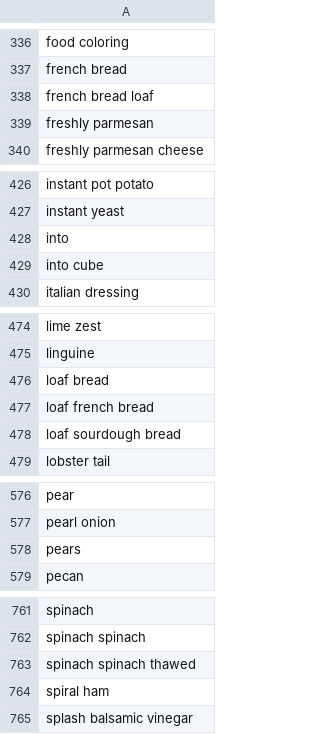
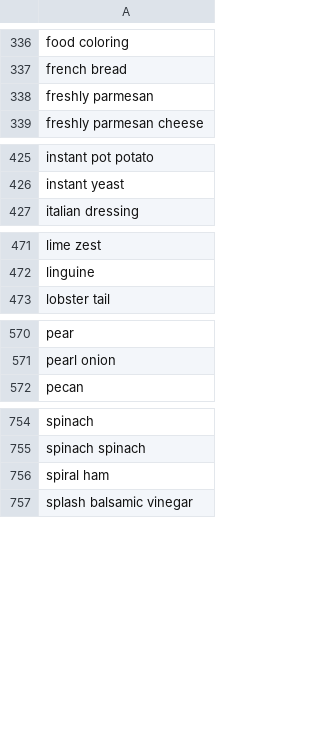
Before and after one commit to appHealthylicious/machinelearning, a CSV file: data/cleaned/just ingredients/UniqueIngredients.csv, drawn as a sheet; only a part is shown, gaps mark what is left out; the diff covers the shown part only.

```diff
--- a/data/cleaned/just ingredients/UniqueIngredients.csv
+++ b/data/cleaned/just ingredients/UniqueIngredients.csv
@@ -337,3 +337,2 @@ food coloring
 french bread
-french bread loaf
 freshly parmesan
@@ -427,4 +426,2 @@ instant pot potato
 instant yeast
-into
-into cube
 italian dressing
@@ -475,5 +472,2 @@ lime zest
 linguine
-loaf bread
-loaf french bread
-loaf sourdough bread
 lobster tail
@@ -577,3 +571,2 @@ pear
 pearl onion
-pears
 pecan
@@ -762,3 +755,2 @@ spinach
 spinach spinach
-spinach spinach thawed
 spiral ham
```
Also changed, not shown: 1 removed row elsewhere in this file, data/cleaned/just ingredients/just_ingredients.csv.
